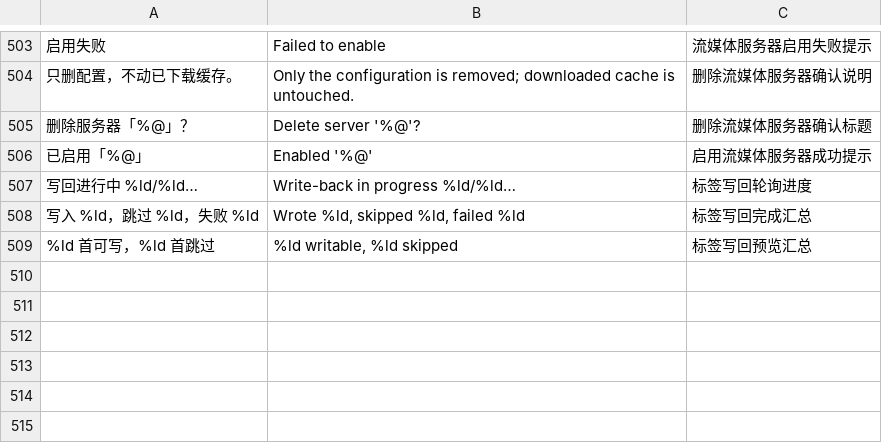
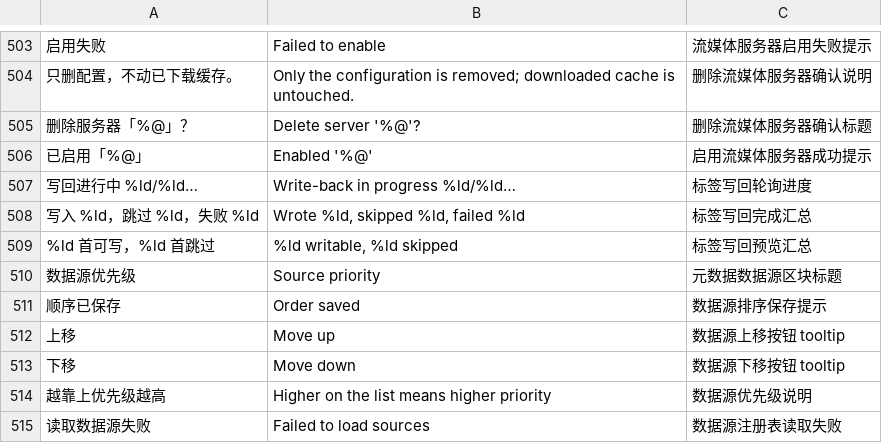
Before and after one commit to BH2VOQ/RLPlayer-Mac, a TSV file: docs/i18n/chunk-extra.en.tsv, drawn as a sheet; only a part is shown, gaps mark what is left out; the diff names each change by its address in the sheet, - before the commit and + after, or states it on an @@ line.

Commit message:
feat(native): dynamic metadata sources with priority ordering
Settings > Metadata now renders provider toggles dynamically from
/api/providers (new sources need no UI change), with per-source
metasrc_<id> switches, up/down priority reordering persisting
metasrcorder, and restore-to-factory-default order. Matches the web
sp_metasrc block. servers_view S9 pins the real-core round-trip.

```diff
--- a/docs/i18n/chunk-extra.en.tsv
+++ b/docs/i18n/chunk-extra.en.tsv
+row 510: 数据源优先级 | Source priority | 元数据数据源区块标题
+row 511: 顺序已保存 | Order saved | 数据源排序保存提示
+row 512: 上移 | Move up | 数据源上移按钮 tooltip
+row 513: 下移 | Move down | 数据源下移按钮 tooltip
+row 514: 越靠上优先级越高 | Higher on the list means higher priority | 数据源优先级说明
+row 515: 读取数据源失败 | Failed to load sources | 数据源注册表读取失败
```
Also changed, not shown: docs/i18n/chunk-extra.tsv, 8 other files.
